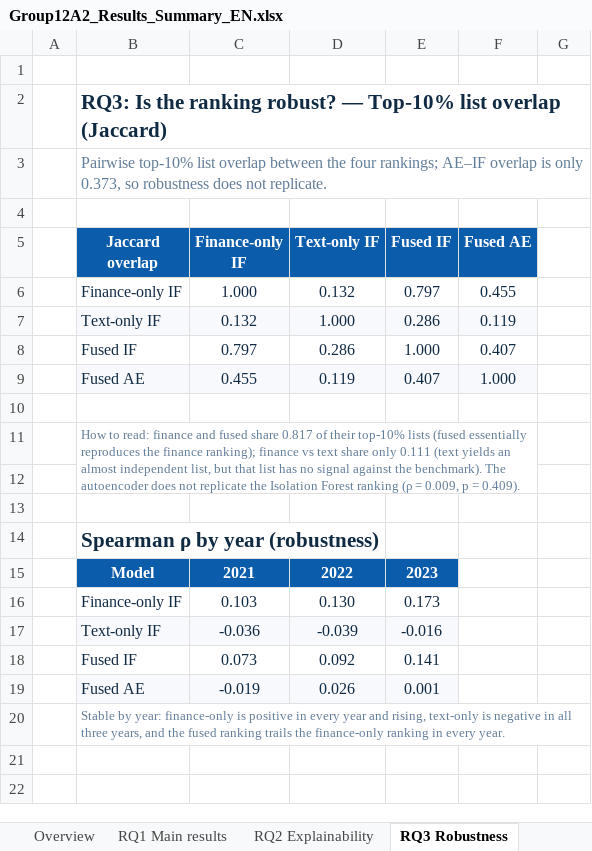
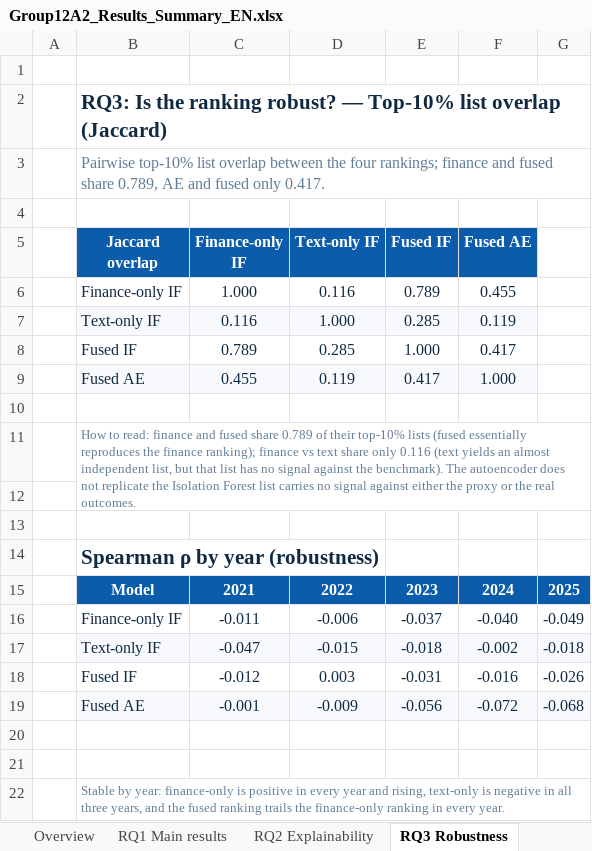
Before and after one commit to Cwywwy/Group12A2_System_Implementation, an Excel workbook: outputs/Group12A2_Results_Summary_EN.xlsx, sheet RQ3 Robustness, drawn as a sheet; values as stored, in another font and other column widths than the file's, no borders; removed rows and columns are numbered as before the commit, all else as after; the diff names each change by its address in the sheet, - before the commit and + after, or states it on an @@ line.

```diff
--- a/outputs/Group12A2_Results_Summary_EN.xlsx (sheet RQ3 Robustness)
+++ b/outputs/Group12A2_Results_Summary_EN.xlsx (sheet RQ3 Robustness)
-B3 (Jaccard overlap): …four rankings; AE–IF overlap is only 0.373, so robustness does not replicate.
+B3 (Jaccard overlap): …four rankings; finance and fused share 0.789, AE and fused only 0.417.
-D6 (Text-only IF): 0.132
+D6 (Text-only IF): 0.116
-E6 (Fused IF): 0.797
+E6 (Fused IF): 0.789
-C7 (Finance-only IF): 0.132
+C7 (Finance-only IF): 0.116
-E7 (Fused IF): 0.286
+E7 (Fused IF): 0.285
-row 8:  | Fused IF | 0.797 | 0.286 | 1.000 | 0.407
+row 8:  | Fused IF | 0.789 | 0.285 | 1.000 | 0.417
-E9 (Fused IF): 0.407
+E9 (Fused IF): 0.417
-B11 (Jaccard overlap): …fused share 0.817 of their top-10% lists (fused essentially reproduces the finance ranking); finance vs text share only 0.111 (text yields an almost independent list, but that list has no signal against the benchmark). The autoencoder does not replicate the Isolation Forest ranking (ρ = 0.009, p = 0.409).
+B11 (Jaccard overlap): …fused share 0.789 of their top-10% lists (fused essentially reproduces the finance ranking); finance vs text share only 0.116 (text yields an almost independent list, but that list has no signal against the benchmark). The autoencoder does not replicate the Isolation Forest list carries no signal against either the proxy or the real outcomes.
-B11:F12 merged
+B11:G12 merged
-F15 (Fused AE): (empty)
+F15 (Fused AE): 2024
-F15:G15 fill: none
+F15:G15 fill: #0B5CAB
-G15: (empty)
+G15: 2025
-row 16:  | Finance-only IF | 0.103 | 0.130 | 0.173
-row 17:  | Text-only IF | -0.036 | -0.039 | -0.016
+row 16:  | Finance-only IF | -0.011 | -0.006 | -0.037 | -0.040 | -0.049
+row 17:  | Text-only IF | -0.047 | -0.015 | -0.018 | -0.002 | -0.018
+row 18:  | Fused IF | -0.012 | 0.003 | -0.031 | -0.016 | -0.026
+row 19:  | Fused AE | -0.001 | -0.009 | -0.056 | -0.072 | -0.068
-row 20:  | Fused IF | 0.073 | 0.092 | 0.141
+row 20: (empty)
-row 21:  | Fused AE | -0.019 | 0.026 | 0.001
+row 21: (empty)
-B21:E21 fill: #F7F9FC
+B21:E21 fill: none
```
Also changed, not shown: sheet RQ1 Main results, sheet 5.6 External validation, sheet RQ2 Explainability, sheet Overview, sheet Notes, other sheet tabs, charts or pictures, outputs/Group12A2_Results_Summary.xlsx, 1 other file.
